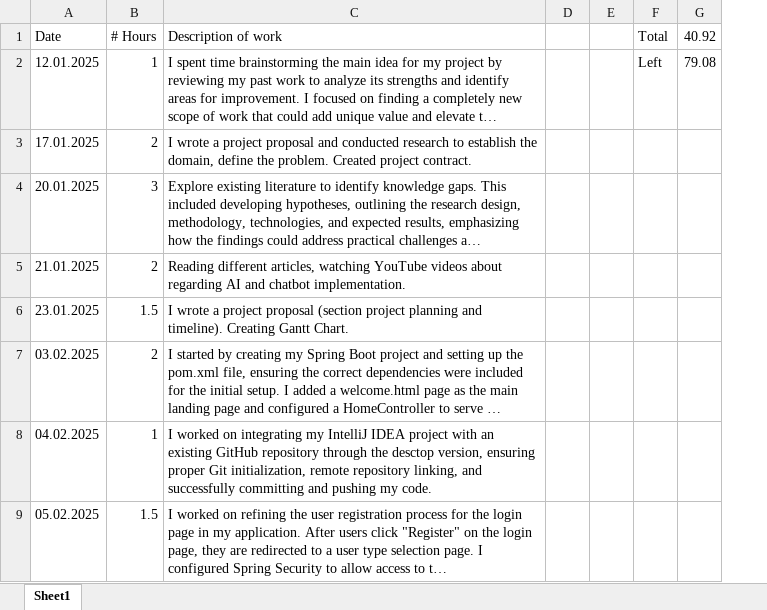
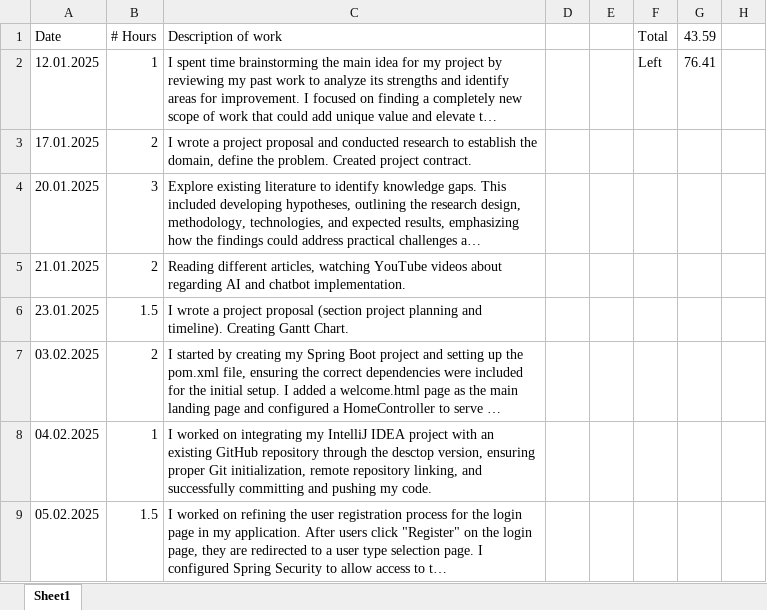
Before and after one commit to valeriianik/W25_4495_S2_ValeriiaN, an Excel workbook: DocumentsAndReports/Reports/ValeriiaN_Progress_Report.xlsx, sheet Sheet1, drawn as a sheet; only a part is shown; long unchanged cells end in …; values as stored, in another font and other column widths than the file's, no borders; removed rows and columns are numbered as before the commit, all else as after; the diff covers the shown part only; the diff names each change by its address in the sheet, - before the commit and + after, or states it on an @@ line.

```diff
--- a/DocumentsAndReports/Reports/ValeriiaN_Progress_Report.xlsx (sheet Sheet1)
+++ b/DocumentsAndReports/Reports/ValeriiaN_Progress_Report.xlsx (sheet Sheet1)
-column E, empty
+column E, empty
-column G (40.92), row 2: 79.08
+column G (43.59), row 2: 76.41
+column H, empty
```
Also changed, not shown: 1 added row elsewhere in this sheet, 8 other files.
